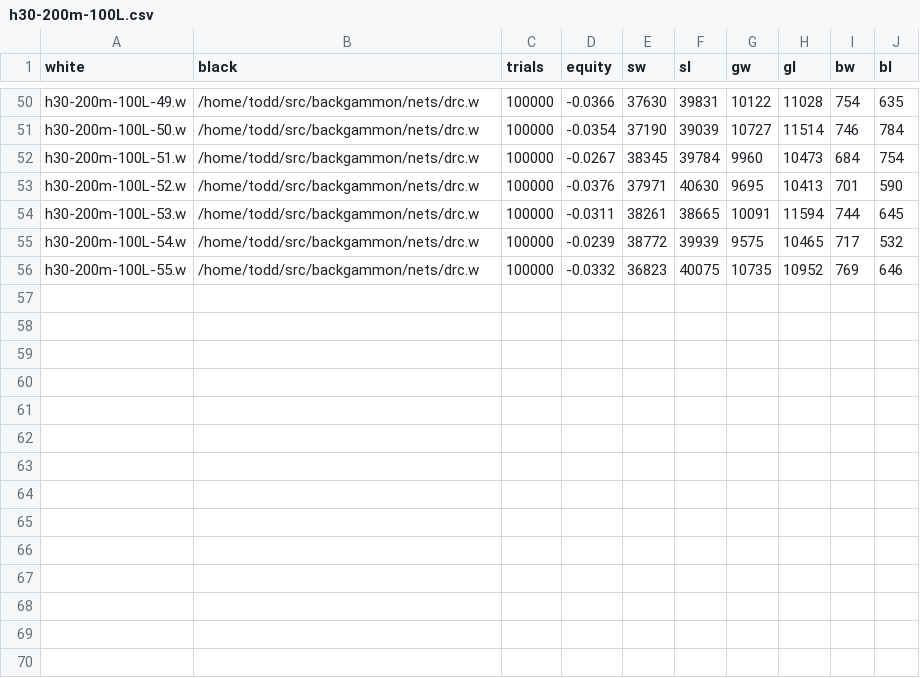
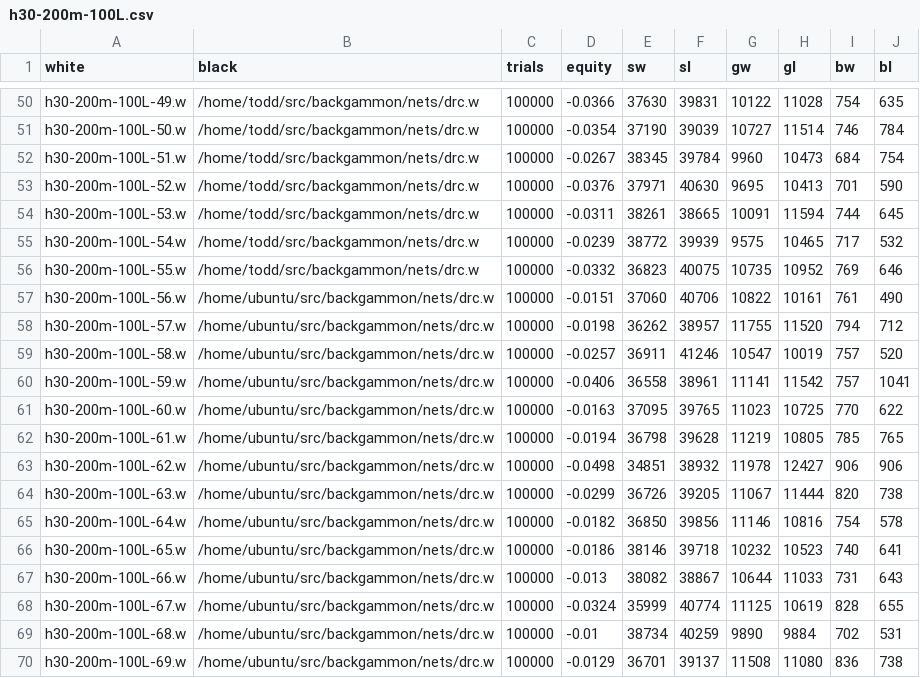
Before and after one commit to ttdoucet/bgnets, a CSV file: h30-200m-100L/h30-200m-100L.csv, drawn as a sheet; only a part is shown, gaps mark what is left out; the diff names each change by its address in the sheet, - before the commit and + after, or states it on an @@ line.

Commit message:
Playoff results.

```diff
--- a/h30-200m-100L/h30-200m-100L.csv
+++ b/h30-200m-100L/h30-200m-100L.csv
+row 57: h30-200m-100L-56.w | /home/ubuntu/src/backgammon/nets/drc.w | 100000 | -0.0151 | 37060 | 40706 | 10822 | 10161 | 761 | 490
+row 58: h30-200m-100L-57.w | /home/ubuntu/src/backgammon/nets/drc.w | 100000 | -0.0198 | 36262 | 38957 | 11755 | 11520 | 794 | 712
+row 59: h30-200m-100L-58.w | /home/ubuntu/src/backgammon/nets/drc.w | 100000 | -0.0257 | 36911 | 41246 | 10547 | 10019 | 757 | 520
+row 60: h30-200m-100L-59.w | /home/ubuntu/src/backgammon/nets/drc.w | 100000 | -0.0406 | 36558 | 38961 | 11141 | 11542 | 757 | 1041
+row 61: h30-200m-100L-60.w | /home/ubuntu/src/backgammon/nets/drc.w | 100000 | -0.0163 | 37095 | 39765 | 11023 | 10725 | 770 | 622
+row 62: h30-200m-100L-61.w | /home/ubuntu/src/backgammon/nets/drc.w | 100000 | -0.0194 | 36798 | 39628 | 11219 | 10805 | 785 | 765
+row 63: h30-200m-100L-62.w | /home/ubuntu/src/backgammon/nets/drc.w | 100000 | -0.0498 | 34851 | 38932 | 11978 | 12427 | 906 | 906
+row 64: h30-200m-100L-63.w | /home/ubuntu/src/backgammon/nets/drc.w | 100000 | -0.0299 | 36726 | 39205 | 11067 | 11444 | 820 | 738
+row 65: h30-200m-100L-64.w | /home/ubuntu/src/backgammon/nets/drc.w | 100000 | -0.0182 | 36850 | 39856 | 11146 | 10816 | 754 | 578
+row 66: h30-200m-100L-65.w | /home/ubuntu/src/backgammon/nets/drc.w | 100000 | -0.0186 | 38146 | 39718 | 10232 | 10523 | 740 | 641
+row 67: h30-200m-100L-66.w | /home/ubuntu/src/backgammon/nets/drc.w | 100000 | -0.013 | 38082 | 38867 | 10644 | 11033 | 731 | 643
+row 68: h30-200m-100L-67.w | /home/ubuntu/src/backgammon/nets/drc.w | 100000 | -0.0324 | 35999 | 40774 | 11125 | 10619 | 828 | 655
+row 69: h30-200m-100L-68.w | /home/ubuntu/src/backgammon/nets/drc.w | 100000 | -0.01 | 38734 | 40259 | 9890 | 9884 | 702 | 531
+row 70: h30-200m-100L-69.w | /home/ubuntu/src/backgammon/nets/drc.w | 100000 | -0.0129 | 36701 | 39137 | 11508 | 11080 | 836 | 738
```
